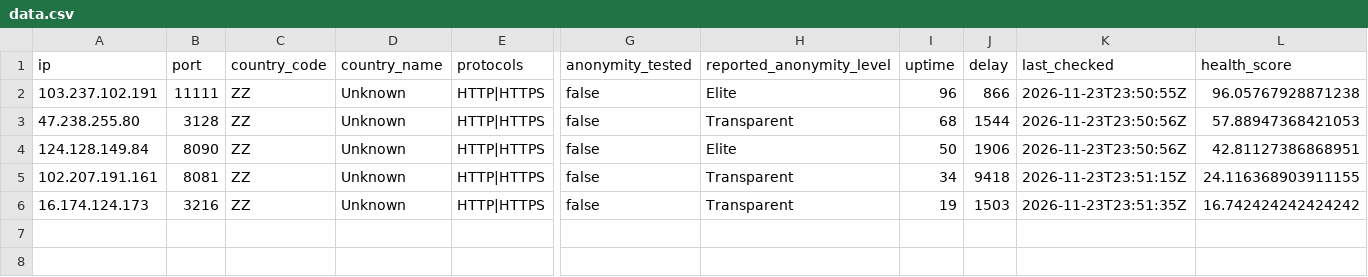
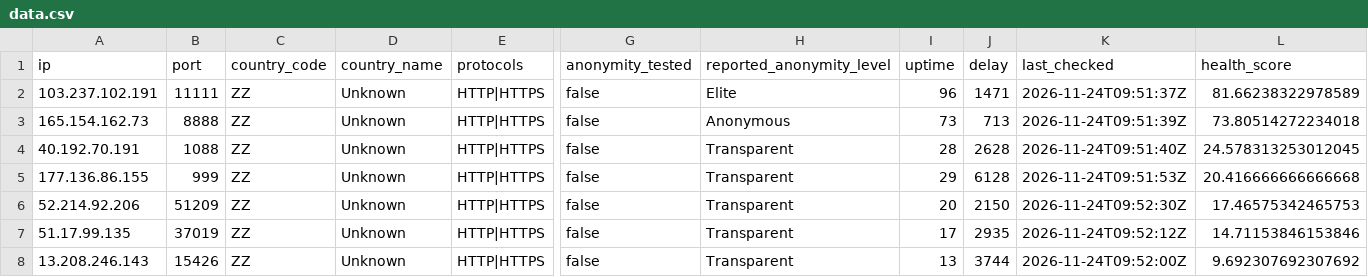
Before and after one commit to webunblocker/free-proxy-list, a CSV file: proxies/protocols/https/data.csv, drawn as a sheet; only a part is shown, gaps mark what is left out; removed rows and columns are numbered as before the commit, all else as after; rows hold the shown columns only; the diff names each change by its address in the sheet, - before the commit and + after, or states it on an @@ line.

```diff
--- a/proxies/protocols/https/data.csv
+++ b/proxies/protocols/https/data.csv
-J2 (delay): 866
+J2 (delay): 1471
-K2 (last_checked): 2026-11-23T23:50:55Z
+K2 (last_checked): 2026-11-24T09:51:37Z
-L2 (health_score): 96.05767928871238
+L2 (health_score): 81.66238322978589
+row 3: 165.154.162.73 | 8888 | ZZ | Unknown | HTTP|HTTPS | false | Anonymous | 73 | 713 | 2026-11-24T09:51:39Z | 73.80514272234018
+row 4: 40.192.70.191 | 1088 | ZZ | Unknown | HTTP|HTTPS | false | Transparent | 28 | 2628 | 2026-11-24T09:51:40Z | 24.578313253012045
-A5 (ip): 47.238.255.80
+A5 (ip): 177.136.86.155
-B5 (port): 3128
+B5 (port): 999
-I5 (uptime): 68
+I5 (uptime): 29
-J5 (delay): 1544
+J5 (delay): 6128
-K5 (last_checked): 2026-11-23T23:50:56Z
+K5 (last_checked): 2026-11-24T09:51:53Z
-L5 (health_score): 57.88947368421053
+L5 (health_score): 20.416666666666668
-row 4: 124.128.149.84 | 8090 | ZZ | Unknown | HTTP|HTTPS | false | Elite | 50 | 1906 | 2026-11-23T23:50:56Z | 42.81127386868951
-A6 (ip): 102.207.191.161
+A6 (ip): 52.214.92.206
-B6 (port): 8081
+B6 (port): 51209
-I6 (uptime): 34
+I6 (uptime): 20
-J6 (delay): 9418
+J6 (delay): 2150
-K6 (last_checked): 2026-11-23T23:51:15Z
+K6 (last_checked): 2026-11-24T09:52:30Z
-L6 (health_score): 24.116368903911155
+L6 (health_score): 17.46575342465753
+row 7: 51.17.99.135 | 37019 | ZZ | Unknown | HTTP|HTTPS | false | Transparent | 17 | 2935 | 2026-11-24T09:52:12Z | 14.71153846153846
-A8 (ip): 16.174.124.173
+A8 (ip): 13.208.246.143
-B8 (port): 3216
+B8 (port): 15426
-I8 (uptime): 19
+I8 (uptime): 13
-J8 (delay): 1503
+J8 (delay): 3744
-K8 (last_checked): 2026-11-23T23:51:35Z
+K8 (last_checked): 2026-11-24T09:52:00Z
-L8 (health_score): 16.742424242424242
+L8 (health_score): 9.692307692307692
```
Also changed, not shown: proxies/protocols/socks4/data.csv, proxies/protocols/socks5/data.csv, 17 other files.
